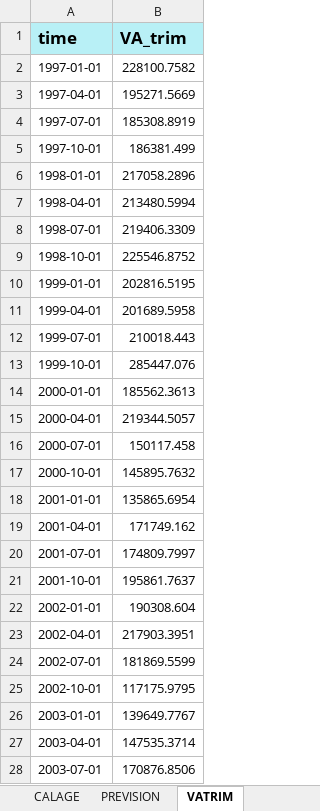
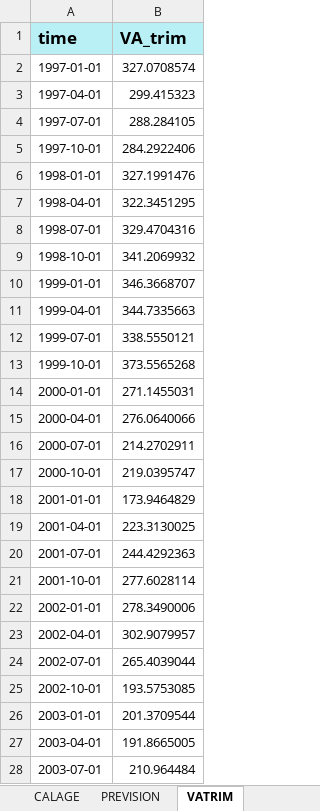
Before and after one commit to luckymaxtser/Compte_trim, an Excel workbook: VA_result_BTP.xlsx, sheet VATRIM, drawn as a sheet; only a part is shown; values as stored, in another font and other column widths than the file's, no borders; the diff covers the shown part only; the diff names each change by its address in the sheet, - before the commit and + after, or states it on an @@ line.

```diff
--- a/VA_result_BTP.xlsx (sheet VATRIM)
+++ b/VA_result_BTP.xlsx (sheet VATRIM)
-B2 (VA_trim): 228100.7582
+B2 (VA_trim): 327.0708574
-B3 (VA_trim): 195271.5669
+B3 (VA_trim): 299.415323
-B4 (VA_trim): 185308.8919
+B4 (VA_trim): 288.284105
-B5 (VA_trim): 186381.499
+B5 (VA_trim): 284.2922406
-B6 (VA_trim): 217058.2896
+B6 (VA_trim): 327.1991476
-B7 (VA_trim): 213480.5994
+B7 (VA_trim): 322.3451295
-B8 (VA_trim): 219406.3309
+B8 (VA_trim): 329.4704316
-B9 (VA_trim): 225546.8752
+B9 (VA_trim): 341.2069932
-B10 (VA_trim): 202816.5195
+B10 (VA_trim): 346.3668707
-B11 (VA_trim): 201689.5958
+B11 (VA_trim): 344.7335663
-B12 (VA_trim): 210018.443
+B12 (VA_trim): 338.5550121
-B13 (VA_trim): 285447.076
+B13 (VA_trim): 373.5565268
-B14 (VA_trim): 185562.3613
+B14 (VA_trim): 271.1455031
-B15 (VA_trim): 219344.5057
+B15 (VA_trim): 276.0640066
-B16 (VA_trim): 150117.458
+B16 (VA_trim): 214.2702911
-B17 (VA_trim): 145895.7632
+B17 (VA_trim): 219.0395747
-B18 (VA_trim): 135865.6954
+B18 (VA_trim): 173.9464829
-B19 (VA_trim): 171749.162
+B19 (VA_trim): 223.3130025
-B20 (VA_trim): 174809.7997
+B20 (VA_trim): 244.4292363
-B21 (VA_trim): 195861.7637
+B21 (VA_trim): 277.6028114
-B22 (VA_trim): 190308.604
+B22 (VA_trim): 278.3490006
-B23 (VA_trim): 217903.3951
+B23 (VA_trim): 302.9079957
-B24 (VA_trim): 181869.5599
+B24 (VA_trim): 265.4039044
-B25 (VA_trim): 117175.9795
+B25 (VA_trim): 193.5753085
-B26 (VA_trim): 139649.7767
+B26 (VA_trim): 201.3709544
-B27 (VA_trim): 147535.3714
+B27 (VA_trim): 191.8665005
-B28 (VA_trim): 170876.8506
+B28 (VA_trim): 210.964484
```
Also changed, not shown: 105 edited cells elsewhere in this sheet, sheet CALAGE, sheet PREVISION, sheet RESIDUS, sheet ETALONNAGE, sheet CNA.
